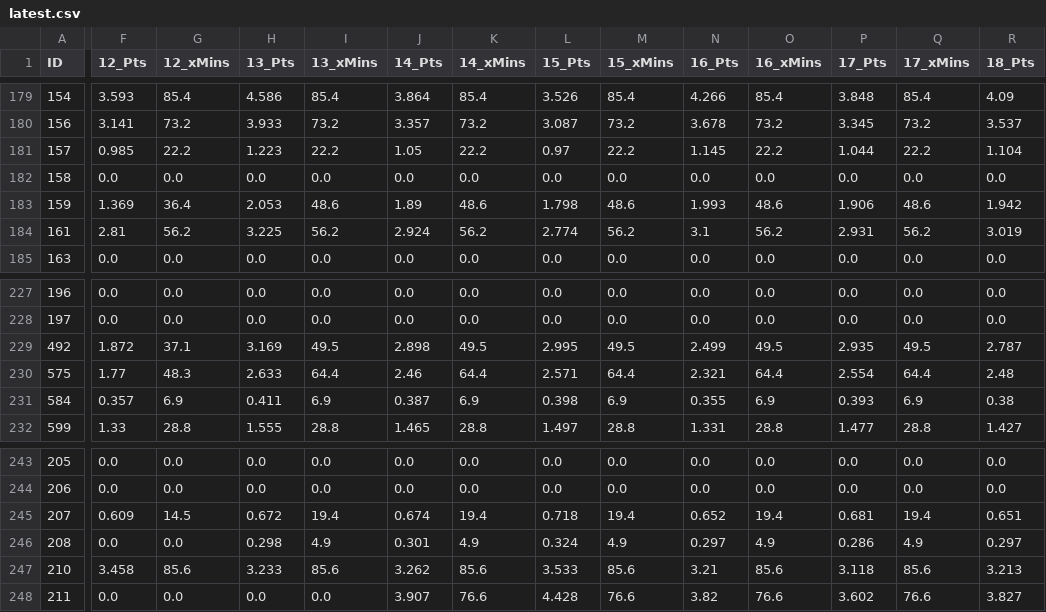
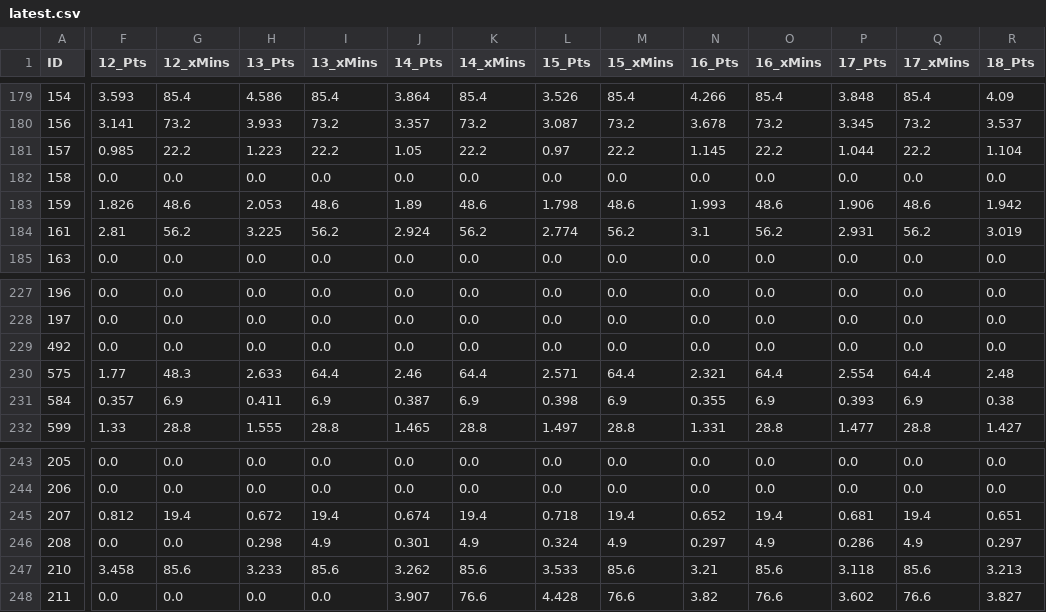
Before and after one commit to rijul1597/fpl-model, a CSV file: data/projections/latest.csv, drawn as a sheet; only a part is shown, gaps mark what is left out; the diff covers the shown part only; the diff names each change by its address in the sheet, - before the commit and + after, or states it on an @@ line.

```diff
--- a/data/projections/latest.csv
+++ b/data/projections/latest.csv
-F183 (12_Pts): 1.369
+F183 (12_Pts): 1.826
-G183 (12_xMins): 36.4
+G183 (12_xMins): 48.6
-F229 (12_Pts): 1.872
+F229 (12_Pts): 0.0
-G229 (12_xMins): 37.1
+G229 (12_xMins): 0.0
-H229 (13_Pts): 3.169
+H229 (13_Pts): 0.0
-I229 (13_xMins): 49.5
+I229 (13_xMins): 0.0
-J229 (14_Pts): 2.898
+J229 (14_Pts): 0.0
-K229 (14_xMins): 49.5
+K229 (14_xMins): 0.0
-L229 (15_Pts): 2.995
+L229 (15_Pts): 0.0
-M229 (15_xMins): 49.5
+M229 (15_xMins): 0.0
-N229 (16_Pts): 2.499
+N229 (16_Pts): 0.0
-O229 (16_xMins): 49.5
+O229 (16_xMins): 0.0
-P229 (17_Pts): 2.935
+P229 (17_Pts): 0.0
-Q229 (17_xMins): 49.5
+Q229 (17_xMins): 0.0
-R229 (18_Pts): 2.787
+R229 (18_Pts): 0.0
-F245 (12_Pts): 0.609
+F245 (12_Pts): 0.812
-G245 (12_xMins): 14.5
+G245 (12_xMins): 19.4
```
Also changed, not shown: 3 edited cells elsewhere in this file, 9 other files.
